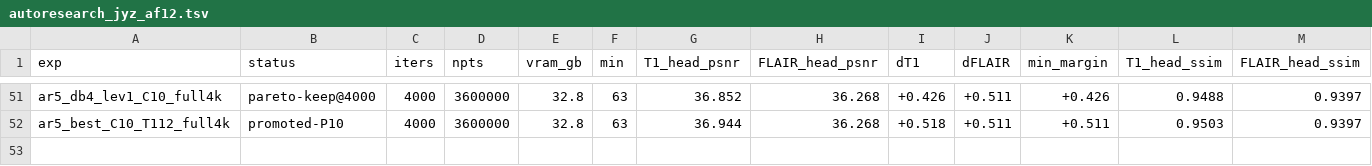
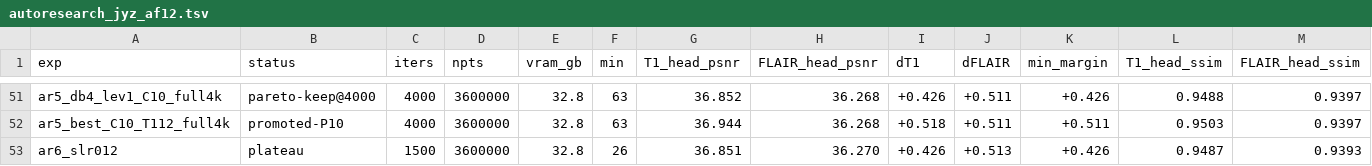
Before and after one commit to sober235/mcgs, a TSV file: autoresearch_jyz_af12.tsv, drawn as a sheet; only a part is shown, gaps mark what is left out; rows hold the shown columns only; the diff names each change by its address in the sheet, - before the commit and + after, or states it on an @@ line.

Commit message:
autoresearch jyz af12: scale lr 0.012 is a plateau; 0.008 taken

```diff
--- a/autoresearch_jyz_af12.tsv
+++ b/autoresearch_jyz_af12.tsv
+row 53: ar6_slr012 | plateau | 1500 | 3600000 | 32.8 | 26 | 36.851 | 36.270 | +0.426 | +0.513 | +0.426 | 0.9487 | 0.9393
```
Also changed, not shown: 1 other file.
